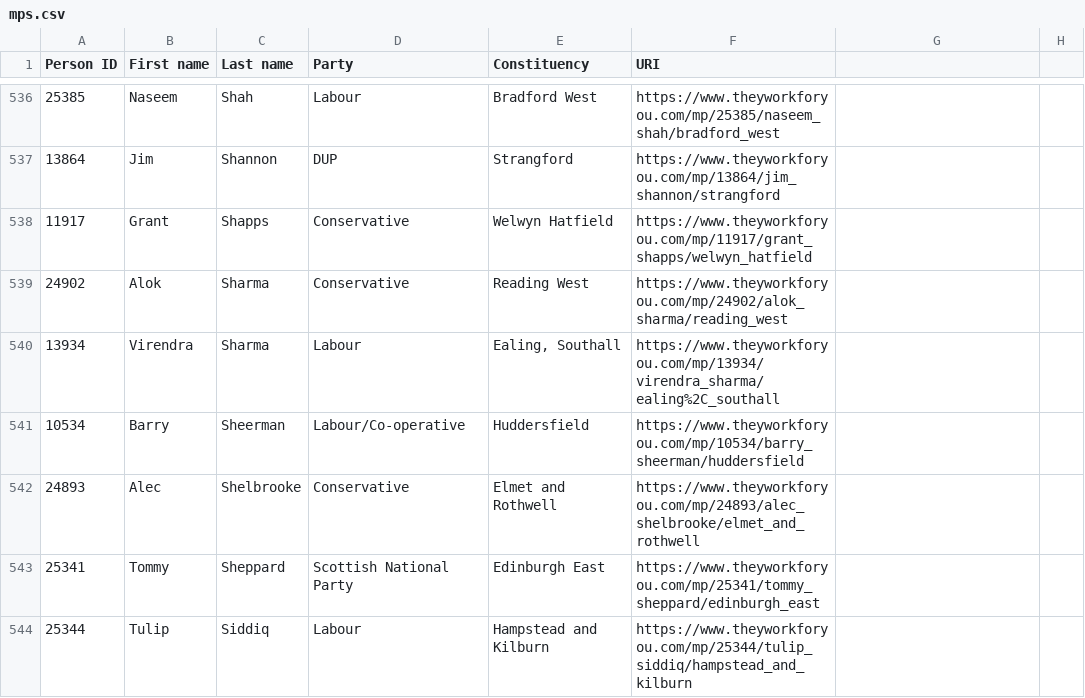
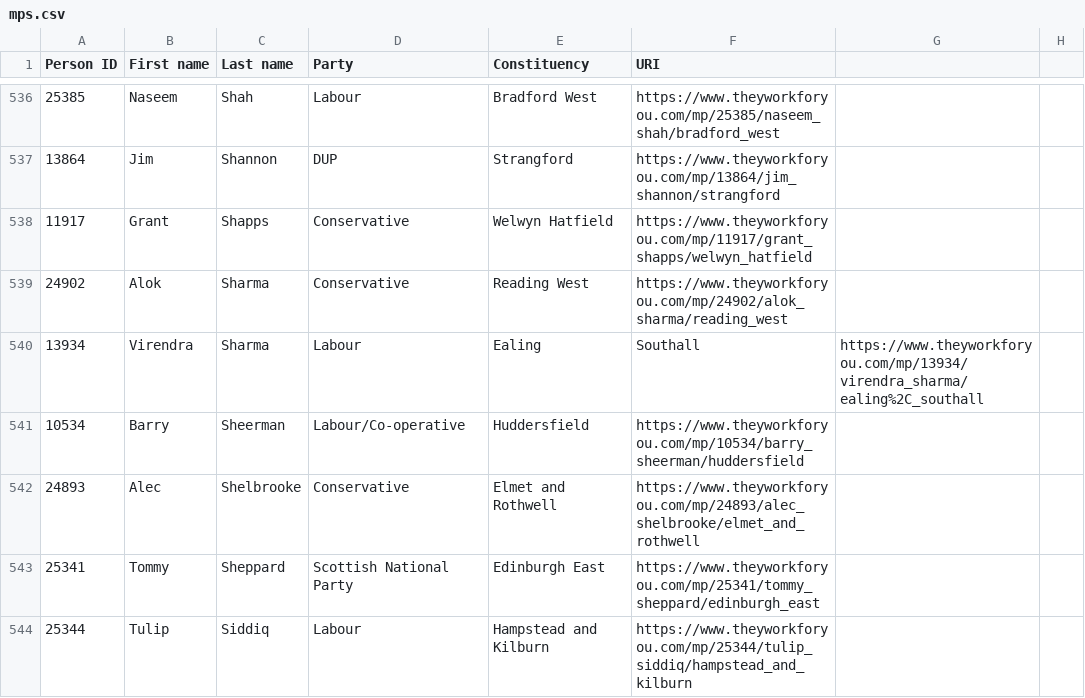
Before and after one commit to Curtis-Turk/They-work-for-their-mates, a CSV file: back_end/data/mps.csv, drawn as a sheet; only a part is shown, gaps mark what is left out; the diff covers the shown part only.

```diff
--- a/back_end/data/mps.csv
+++ b/back_end/data/mps.csv
@@ -540,2 +540,2 @@
-13934,Virendra,Sharma,Labour,"Ealing, Southall",https://www.theyworkforyou.com/mp/13934/virendra_sharma/ealing%2C_southall
+13934,Virendra,Sharma,Labour,Ealing, Southall,https://www.theyworkforyou.com/mp/13934/virendra_sharma/ealing%2C_southall
 10534,Barry,Sheerman,Labour/Co-operative,Huddersfield,https://www.theyworkforyou.com/mp/10534/barry_sheerman/huddersfield
```
Also changed, not shown: 112 edited cells elsewhere in this file, 2 other files.
